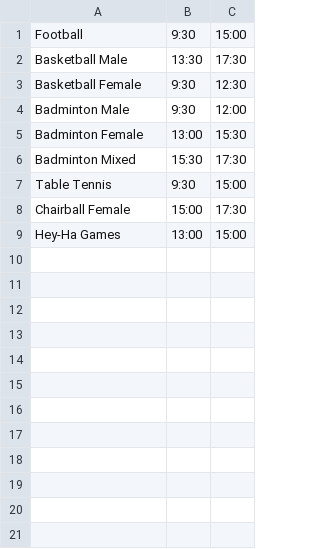
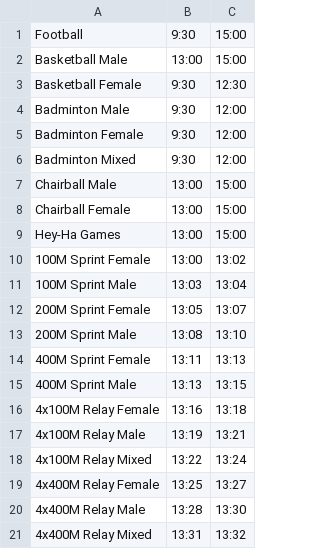
Before and after one commit to Samaggi-Samagom/samaggi-games-api, a CSV file: samaggi-games-admin/api/timetable.csv, drawn as a sheet.

Commit message:
Updated clash detection timetable. DO NOT USE AS REFERENCE.

```diff
--- a/samaggi-games-admin/api/timetable.csv
+++ b/samaggi-games-admin/api/timetable.csv
@@ -1,9 +1,21 @@
 Football,9:30,15:00
-Basketball Male,13:30,17:30
+Basketball Male,13:00,15:00
 Basketball Female,9:30,12:30
 Badminton Male,9:30,12:00
-Badminton Female,13:00,15:30
-Badminton Mixed,15:30,17:30
-Table Tennis,9:30,15:00
-Chairball Female,15:00,17:30
+Badminton Female,9:30,12:00
+Badminton Mixed,9:30,12:00
+Chairball Male,13:00,15:00
+Chairball Female,13:00,15:00
 Hey-Ha Games,13:00,15:00
+100M Sprint Female,13:00,13:02
+100M Sprint Male,13:03,13:04
+200M Sprint Female,13:05,13:07
+200M Sprint Male,13:08,13:10
+400M Sprint Female,13:11,13:13
+400M Sprint Male,13:13,13:15
+4x100M Relay Female,13:16,13:18
+4x100M Relay Male,13:19,13:21
+4x100M Relay Mixed,13:22,13:24
+4x400M Relay Female,13:25,13:27
+4x400M Relay Male,13:28,13:30
+4x400M Relay Mixed,13:31,13:32
```
